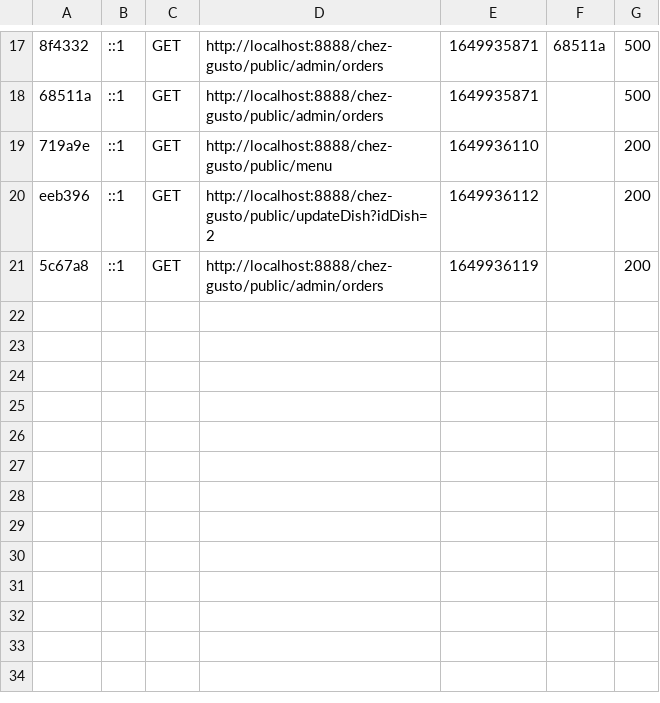
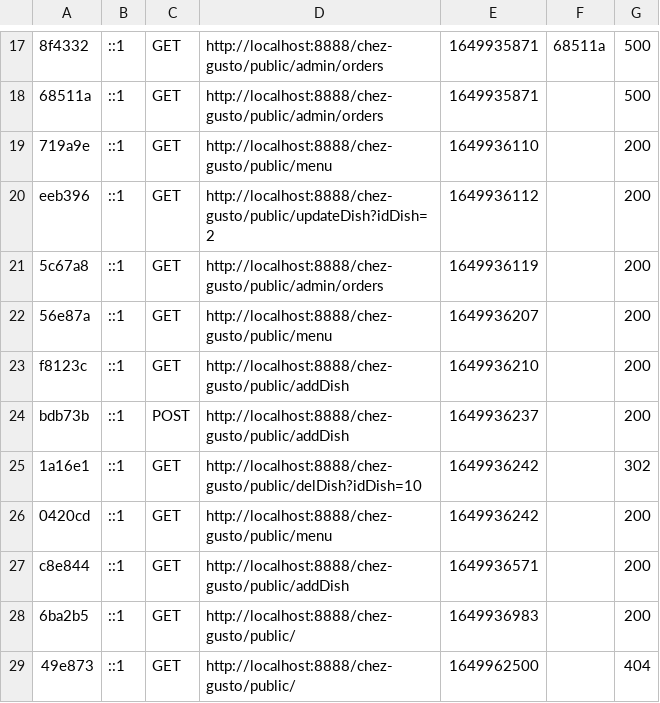
Before and after one commit to ProjetSymfony1/Projet, a CSV file: var/cache/dev/profiler/index.csv, drawn as a sheet; only a part is shown, gaps mark what is left out.

```diff
--- a/var/cache/dev/profiler/index.csv
+++ b/var/cache/dev/profiler/index.csv
@@ -21 +21,9 @@ eeb396,::1,GET,http://localhost:8888/chez-gusto/public/updateDish?idDish=2,16499
 5c67a8,::1,GET,http://localhost:8888/chez-gusto/public/admin/orders,1649936119,,200
+56e87a,::1,GET,http://localhost:8888/chez-gusto/public/menu,1649936207,,200
+f8123c,::1,GET,http://localhost:8888/chez-gusto/public/addDish,1649936210,,200
+bdb73b,::1,POST,http://localhost:8888/chez-gusto/public/addDish,1649936237,,200
+1a16e1,::1,GET,http://localhost:8888/chez-gusto/public/delDish?idDish=10,1649936242,,302
+0420cd,::1,GET,http://localhost:8888/chez-gusto/public/menu,1649936242,,200
+c8e844,::1,GET,http://localhost:8888/chez-gusto/public/addDish,1649936571,,200
+6ba2b5,::1,GET,http://localhost:8888/chez-gusto/public/,1649936983,,200
+49e873,::1,GET,http://localhost:8888/chez-gusto/public/,1649962500,,404
```
Also changed, not shown: 14 other files.
